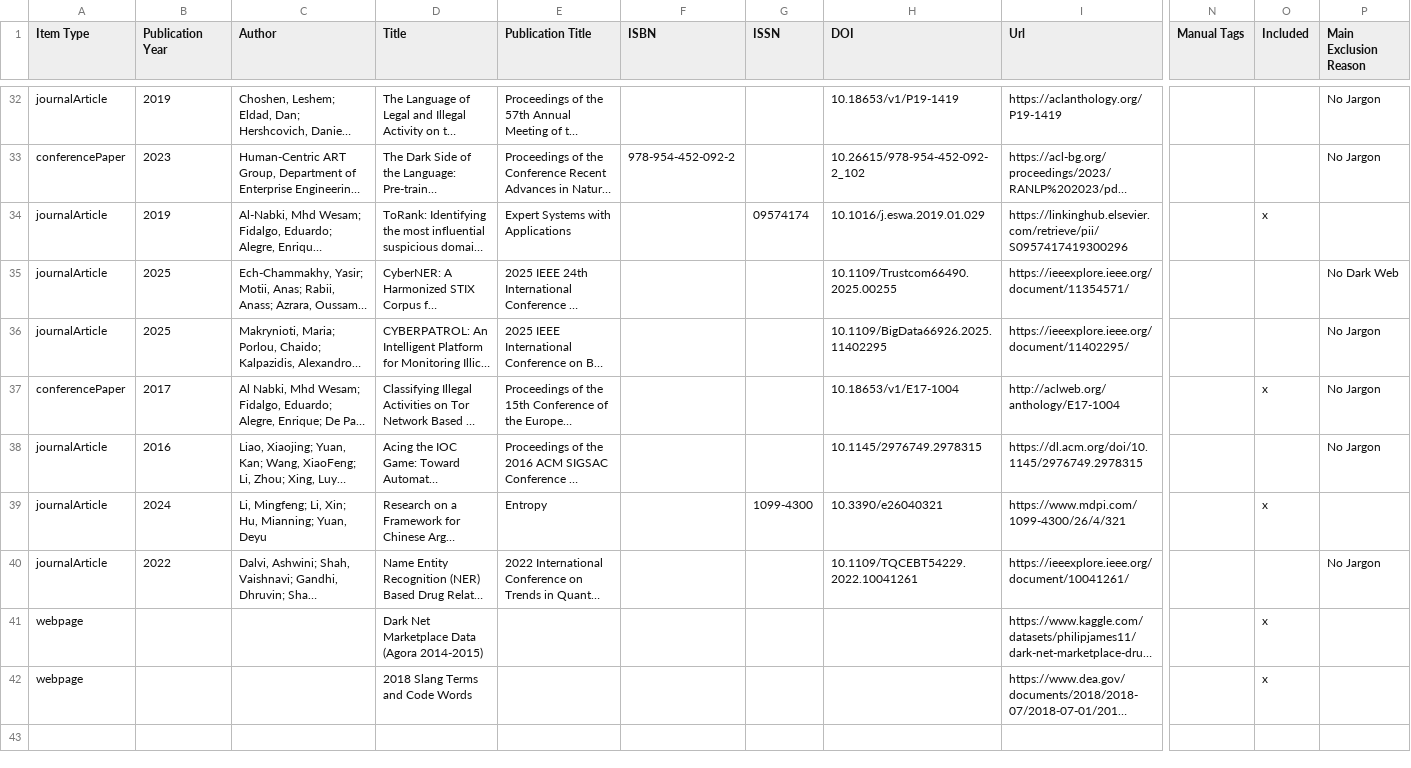
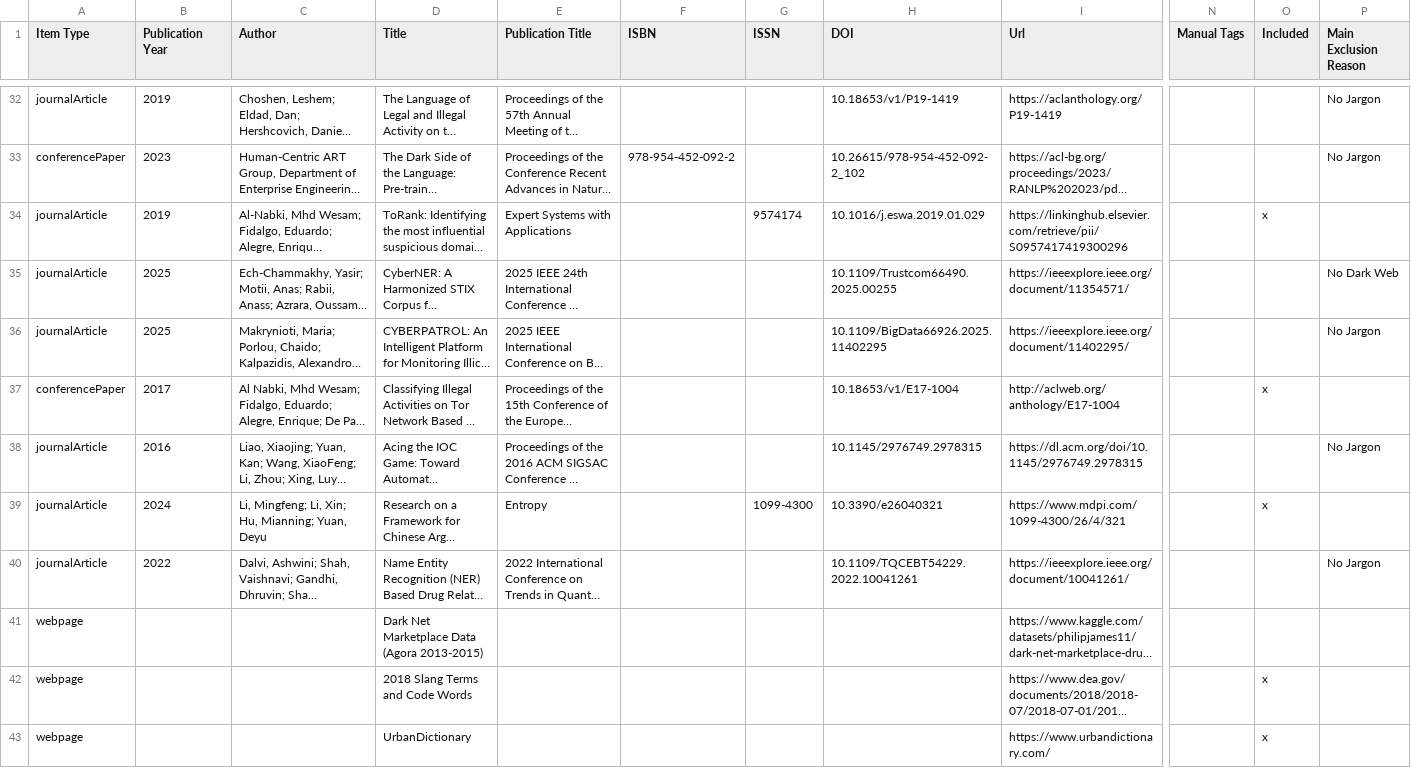
Before and after one commit to laurabernardy/DarkJargon-SOK, a CSV file: paperretrieval_snowballing_dedup.csv, drawn as a sheet; only a part is shown, gaps mark what is left out; long unchanged cells end in …; rows hold the shown columns only; the diff names each change by its address in the sheet, - before the commit and + after, or states it on an @@ line.

Commit message:
Formatting Paperretrieval_snowballing

```diff
--- a/paperretrieval_snowballing_dedup.csv
+++ b/paperretrieval_snowballing_dedup.csv
-G34 (ISSN): 09574174
+G34 (ISSN): 9574174
-P37 (Main Exclusion Reason): No Jargon
+P37 (Main Exclusion Reason): (empty)
-D41 (Title): Dark Net Marketplace Data (Agora 2014-2015)
+D41 (Title): Dark Net Marketplace Data (Agora 2013-2015)
-O41 (Included): x
+O41 (Included): (empty)
+row 43: webpage |  |  | UrbanDictionary |  |  |  |  | https://www.urbandictionary.com/ |  | x
```
